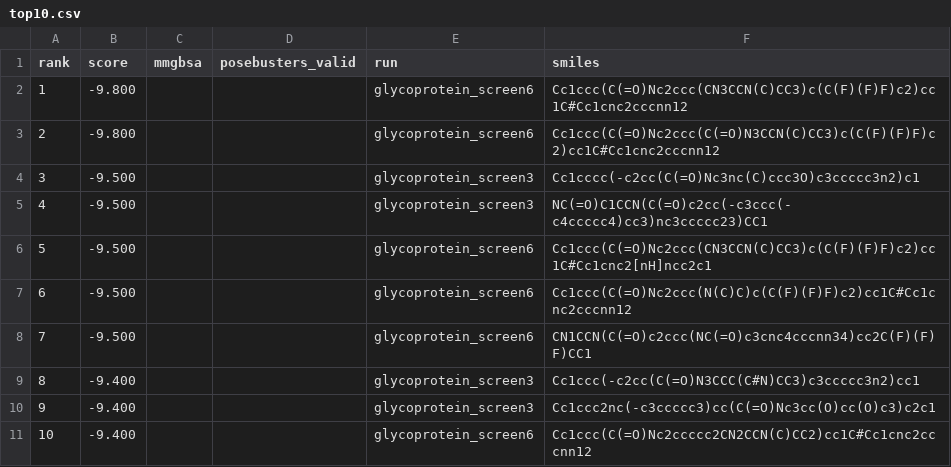
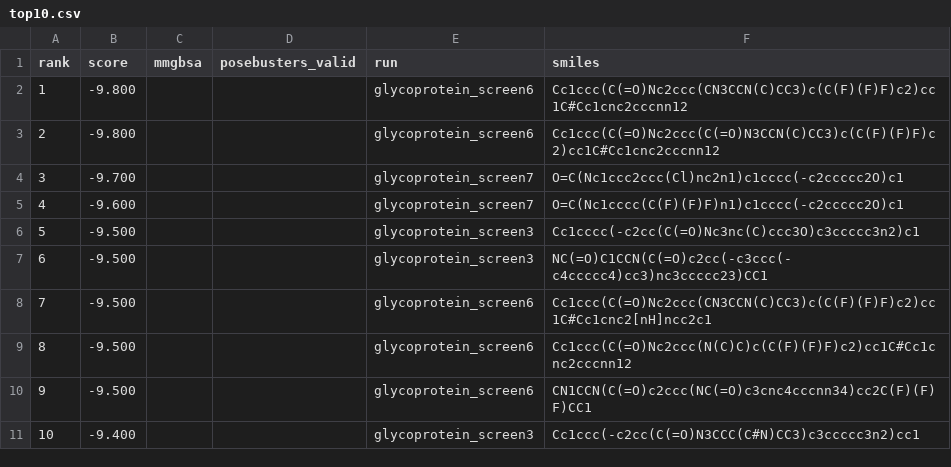
Before and after one commit to rafwiewiora/ebolathon, a CSV file: runs/top10.csv, drawn as a sheet.

```diff
--- a/runs/top10.csv
+++ b/runs/top10.csv
@@ -3,9 +3,9 @@ rank,score,mmgbsa,posebusters_valid,run,smiles
 2,-9.800,,,glycoprotein_screen6,Cc1ccc(C(=O)Nc2ccc(C(=O)N3CCN(C)CC3)c(C(F)(F)F)c2)cc1C#Cc1cnc2cccnn12
-3,-9.500,,,glycoprotein_screen3,Cc1cccc(-c2cc(C(=O)Nc3nc(C)ccc3O)c3ccccc3n2)c1
-4,-9.500,,,glycoprotein_screen3,NC(=O)C1CCN(C(=O)c2cc(-c3ccc(-c4ccccc4)cc3)nc3ccccc23)CC1
-5,-9.500,,,glycoprotein_screen6,Cc1ccc(C(=O)Nc2ccc(CN3CCN(C)CC3)c(C(F)(F)F)c2)cc1C#Cc1cnc2[nH]ncc2c1
-6,-9.500,,,glycoprotein_screen6,Cc1ccc(C(=O)Nc2ccc(N(C)C)c(C(F)(F)F)c2)cc1C#Cc1cnc2cccnn12
-7,-9.500,,,glycoprotein_screen6,CN1CCN(C(=O)c2ccc(NC(=O)c3cnc4cccnn34)cc2C(F)(F)F)CC1
-8,-9.400,,,glycoprotein_screen3,Cc1ccc(-c2cc(C(=O)N3CCC(C#N)CC3)c3ccccc3n2)cc1
-9,-9.400,,,glycoprotein_screen3,Cc1ccc2nc(-c3ccccc3)cc(C(=O)Nc3cc(O)cc(O)c3)c2c1
-10,-9.400,,,glycoprotein_screen6,Cc1ccc(C(=O)Nc2ccccc2CN2CCN(C)CC2)cc1C#Cc1cnc2cccnn12
+3,-9.700,,,glycoprotein_screen7,O=C(Nc1ccc2ccc(Cl)nc2n1)c1cccc(-c2ccccc2O)c1
+4,-9.600,,,glycoprotein_screen7,O=C(Nc1cccc(C(F)(F)F)n1)c1cccc(-c2ccccc2O)c1
+5,-9.500,,,glycoprotein_screen3,Cc1cccc(-c2cc(C(=O)Nc3nc(C)ccc3O)c3ccccc3n2)c1
+6,-9.500,,,glycoprotein_screen3,NC(=O)C1CCN(C(=O)c2cc(-c3ccc(-c4ccccc4)cc3)nc3ccccc23)CC1
+7,-9.500,,,glycoprotein_screen6,Cc1ccc(C(=O)Nc2ccc(CN3CCN(C)CC3)c(C(F)(F)F)c2)cc1C#Cc1cnc2[nH]ncc2c1
+8,-9.500,,,glycoprotein_screen6,Cc1ccc(C(=O)Nc2ccc(N(C)C)c(C(F)(F)F)c2)cc1C#Cc1cnc2cccnn12
+9,-9.500,,,glycoprotein_screen6,CN1CCN(C(=O)c2ccc(NC(=O)c3cnc4cccnn34)cc2C(F)(F)F)CC1
+10,-9.400,,,glycoprotein_screen3,Cc1ccc(-c2cc(C(=O)N3CCC(C#N)CC3)c3ccccc3n2)cc1
```
Also changed, not shown: runs/glycoprotein_screen7/hits.csv, 3 other files.
